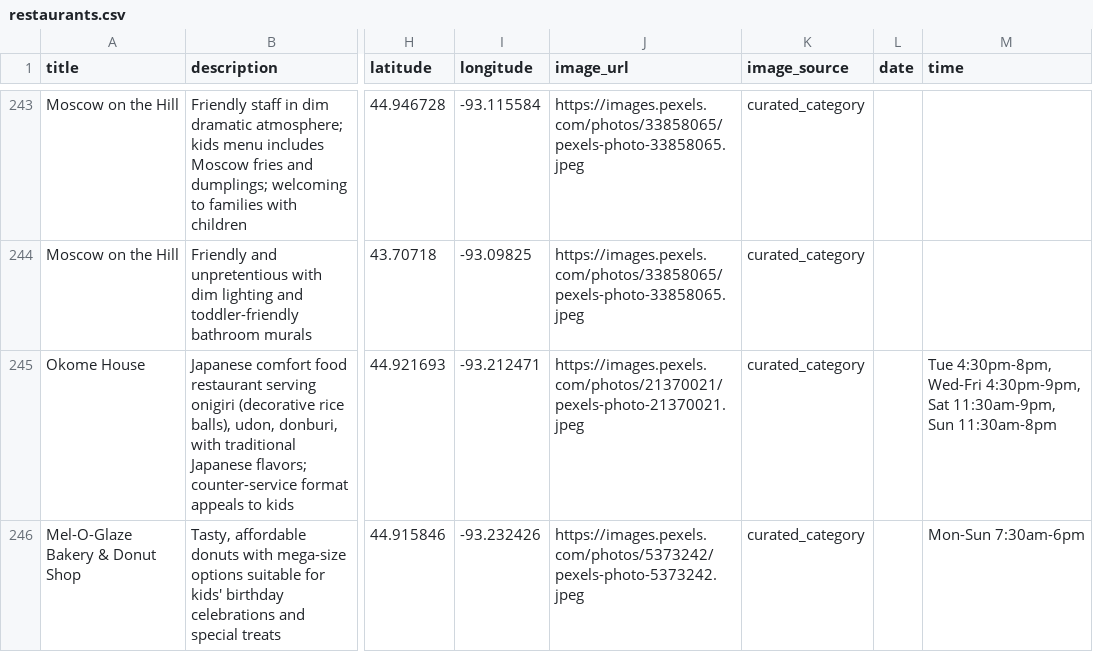
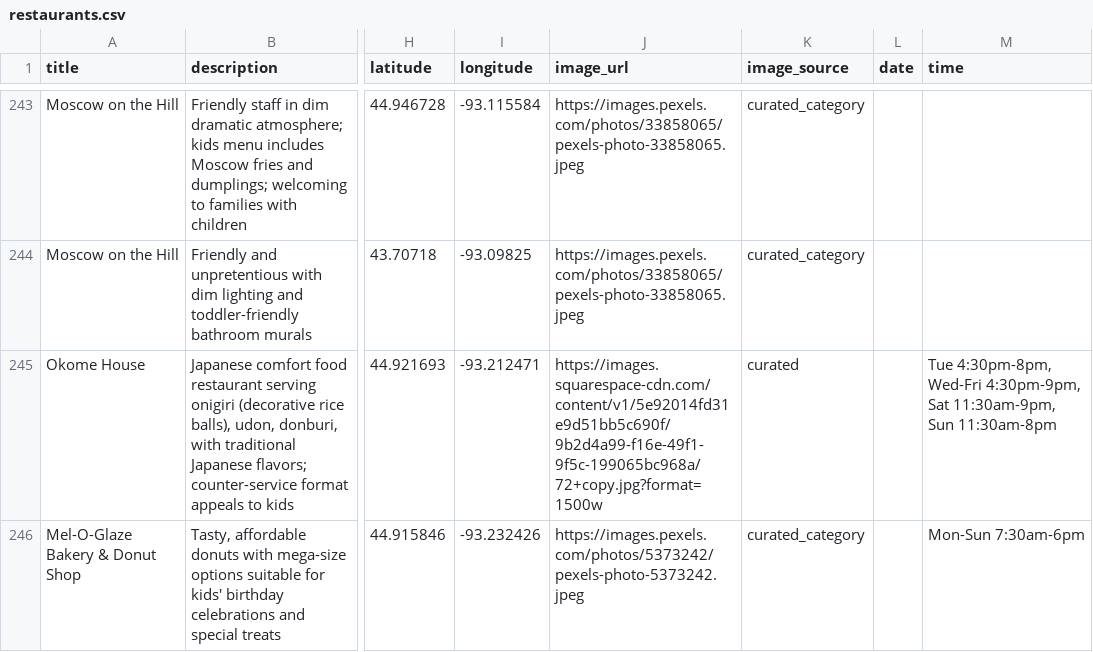
Before and after one commit to avlhohn/msp-family-feed, a CSV file: restaurants.csv, drawn as a sheet; only a part is shown, gaps mark what is left out; the diff covers the shown part only; the diff names each change by its address in the sheet, - before the commit and + after, or states it on an @@ line.

Commit message:
batch 16: restaurants.csv

```diff
--- a/restaurants.csv
+++ b/restaurants.csv
-J245 (image_url): https://images.pexels.com/photos/21370021/pexels-photo-21370021.jpeg
+J245 (image_url): https://images.squarespace-cdn.com/content/v1/5e92014fd31e9d51bb5c690f/9b2d4a99-f16e-49f1-9f5c-199065bc968a/72+copy.jpg?format=1500w
-K245 (image_source): curated_category
+K245 (image_source): curated
```
Also changed, not shown: 10 edited cells elsewhere in this file.
